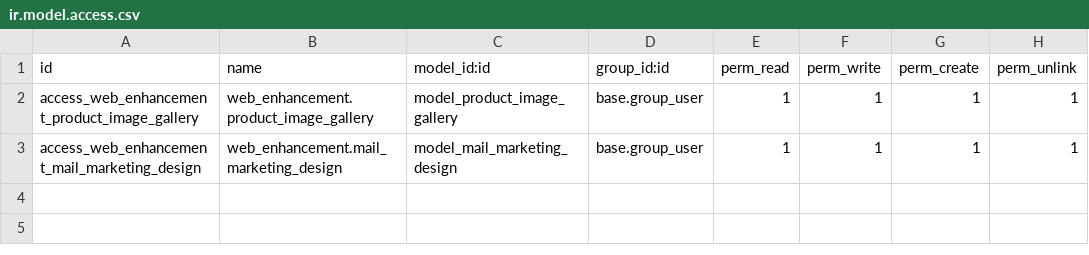
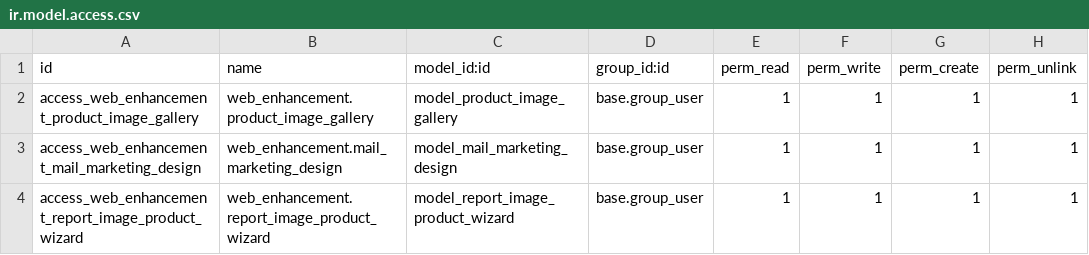
Before and after one commit to etarsi/odoo-custom-addons, a CSV file: et/web_enhancement/security/ir.model.access.csv, drawn as a sheet.

```diff
--- a/et/web_enhancement/security/ir.model.access.csv
+++ b/et/web_enhancement/security/ir.model.access.csv
@@ -3 +3,2 @@ access_web_enhancement_product_image_gallery,web_enhancement.product_image_galle
 access_web_enhancement_mail_marketing_design,web_enhancement.mail_marketing_design,model_mail_marketing_design,base.group_user,1,1,1,1
+access_web_enhancement_report_image_product_wizard,web_enhancement.report_image_product_wizard,model_report_image_product_wizard,base.group_user,1,1,1,1
```
